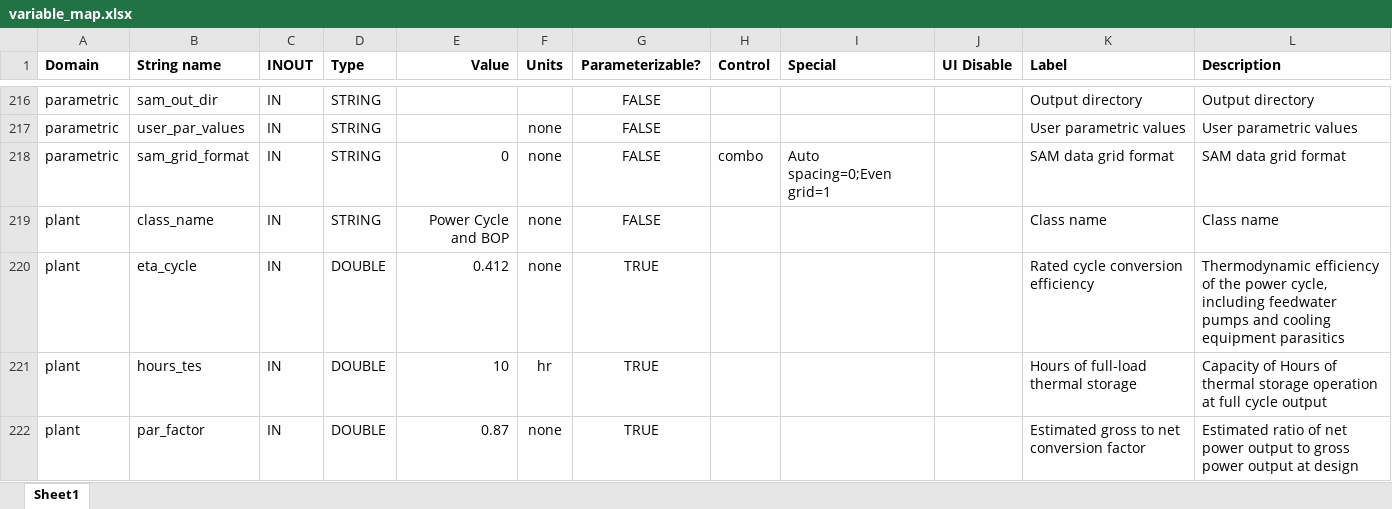
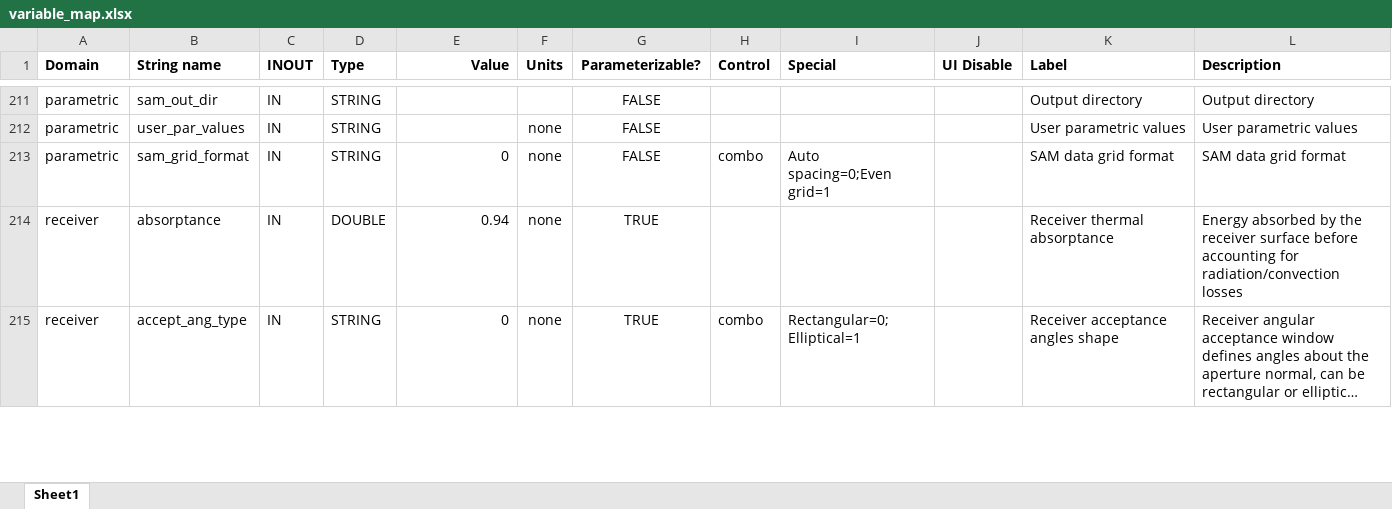
Before and after one commit to NREL/SolarPILOT, an Excel workbook: tools/variable_map.xlsx, sheet Sheet1, drawn as a sheet; only a part is shown, gaps mark what is left out; the shorter side is filled out with more unchanged rows; long unchanged cells end in …; values as stored, in another font and other column widths than the file's, no borders; table styles not drawn; the diff covers the shown part only; the diff names each change by its address in the sheet, - before the commit and + after, or states it on an @@ line.

Commit message:
Removing power plant and TES from model, cost calculations

```diff
--- a/tools/variable_map.xlsx (sheet Sheet1)
+++ b/tools/variable_map.xlsx (sheet Sheet1)
-row 219: plant | class_name | IN | STRING | Power Cycle and BOP | none | FALSE |  |  |  | Class name | Class name
-row 220: plant | eta_cycle | IN | DOUBLE | 0.412 | none | TRUE |  |  |  | Rated cycle conversion efficiency | Thermodynamic efficiency of the power cycle, including feedwater pumps and cooling equipment parasitics
-row 221: plant | hours_tes | IN | DOUBLE | 10 | hr | TRUE |  |  |  | Hours of full-load thermal storage | Capacity of Hours of thermal storage operation at full cycle output
-row 222: plant | par_factor | IN | DOUBLE | 0.87 | none | TRUE |  |  |  | Estimated gross to net conversion factor | Estimated ratio of net power output to gross power output at design
```
Also changed, not shown: 8 removed rows elsewhere in this sheet, 8 other files.
